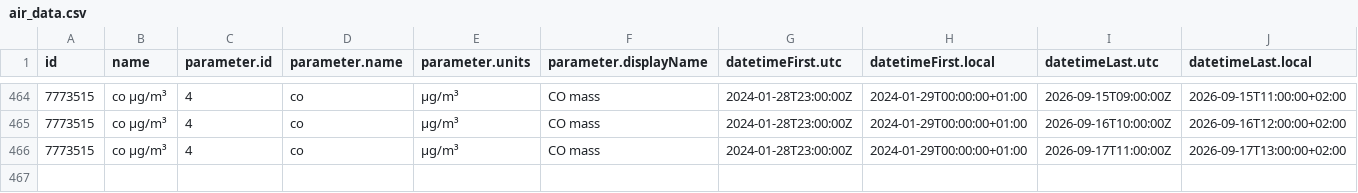
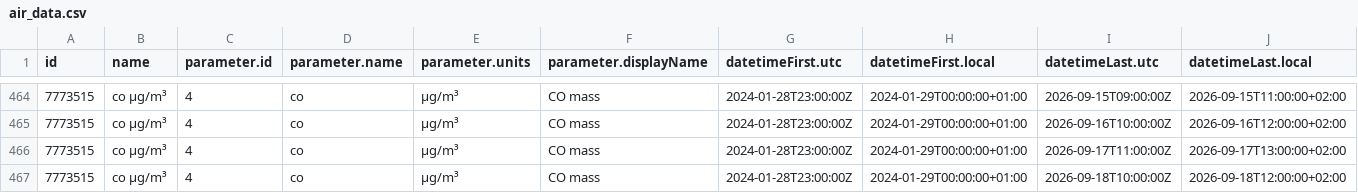
Before and after one commit to vncgabriel/practica08-airquality, a CSV file: data/air_data.csv, drawn as a sheet; only a part is shown, gaps mark what is left out; rows hold the shown columns only; the diff names each change by its address in the sheet, - before the commit and + after, or states it on an @@ line.

Commit message:
Updating Data

```diff
--- a/data/air_data.csv
+++ b/data/air_data.csv
+row 467: 7773515 | co µg/m³ | 4 | co | µg/m³ | CO mass | 2024-01-28T23:00:00Z | 2024-01-29T00:00:00+01:00 | 2026-09-18T10:00:00Z | 2026-09-18T12:00:00+02:00
```
